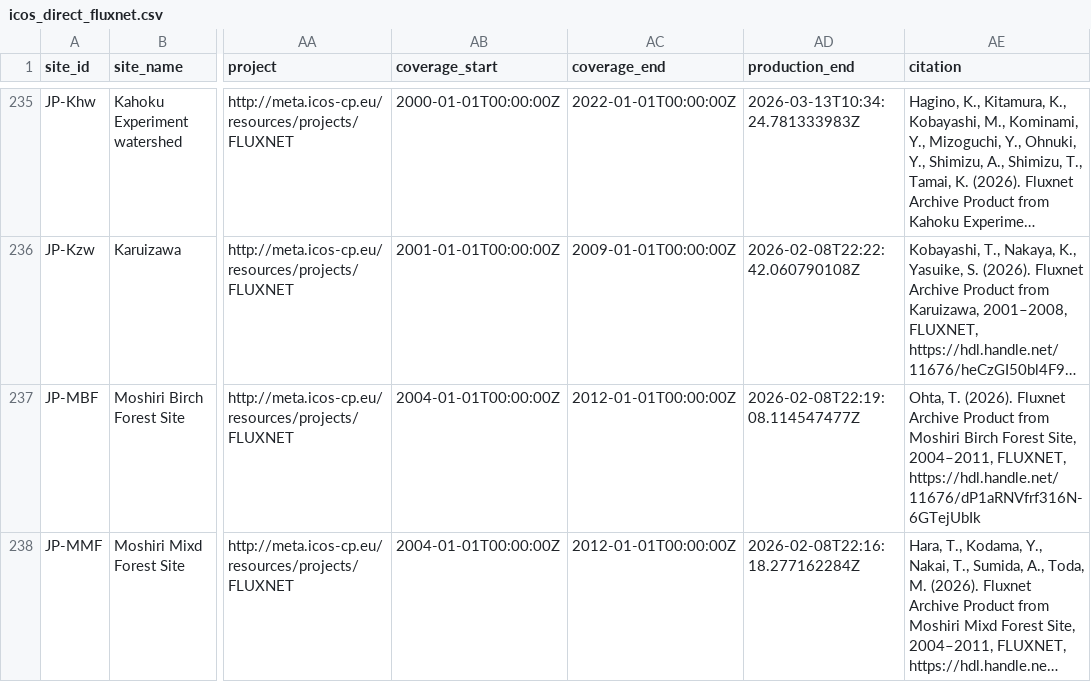
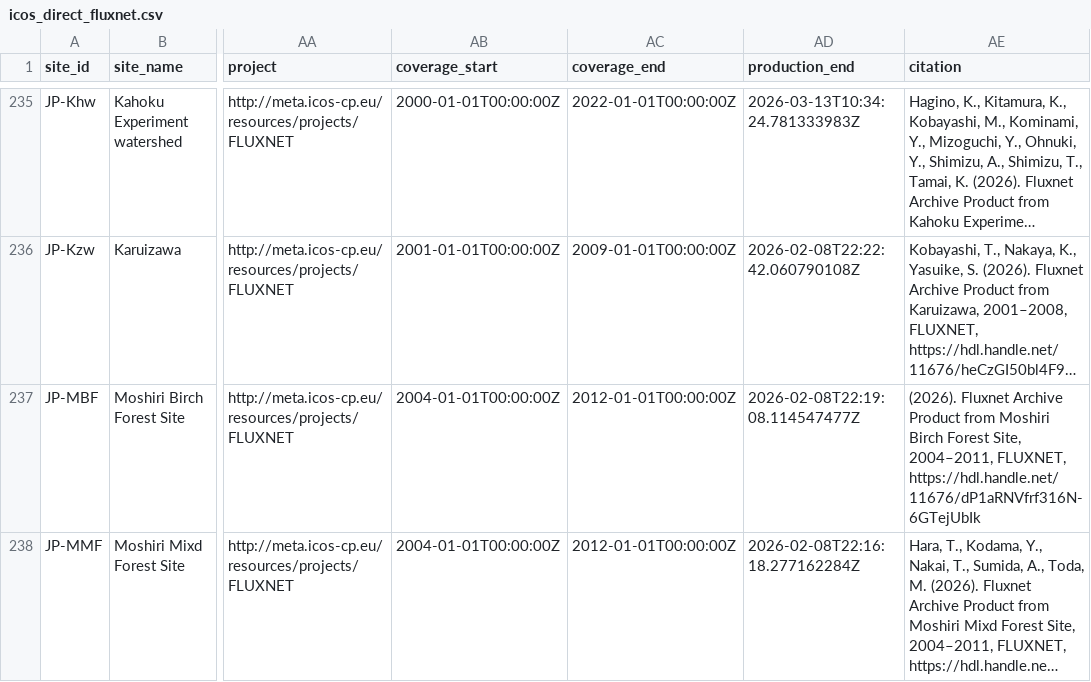
Before and after one commit to trevorkeenan/trevorkeenan.github.io, a CSV file: assets/icos_direct_fluxnet.csv, drawn as a sheet; only a part is shown, gaps mark what is left out; long unchanged cells end in …; the diff covers the shown part only; the diff names each change by its address in the sheet, - before the commit and + after, or states it on an @@ line.

```diff
--- a/assets/icos_direct_fluxnet.csv
+++ b/assets/icos_direct_fluxnet.csv
-AE237 (citation): Ohta, T. (2026). Fluxnet…
+AE237 (citation): (2026). Fluxnet…
```
Also changed, not shown: 2 edited cells elsewhere in this file, assets/efd_curated_sites_snapshot.csv, assets/shuttle_snapshot.csv, 4 other files.
